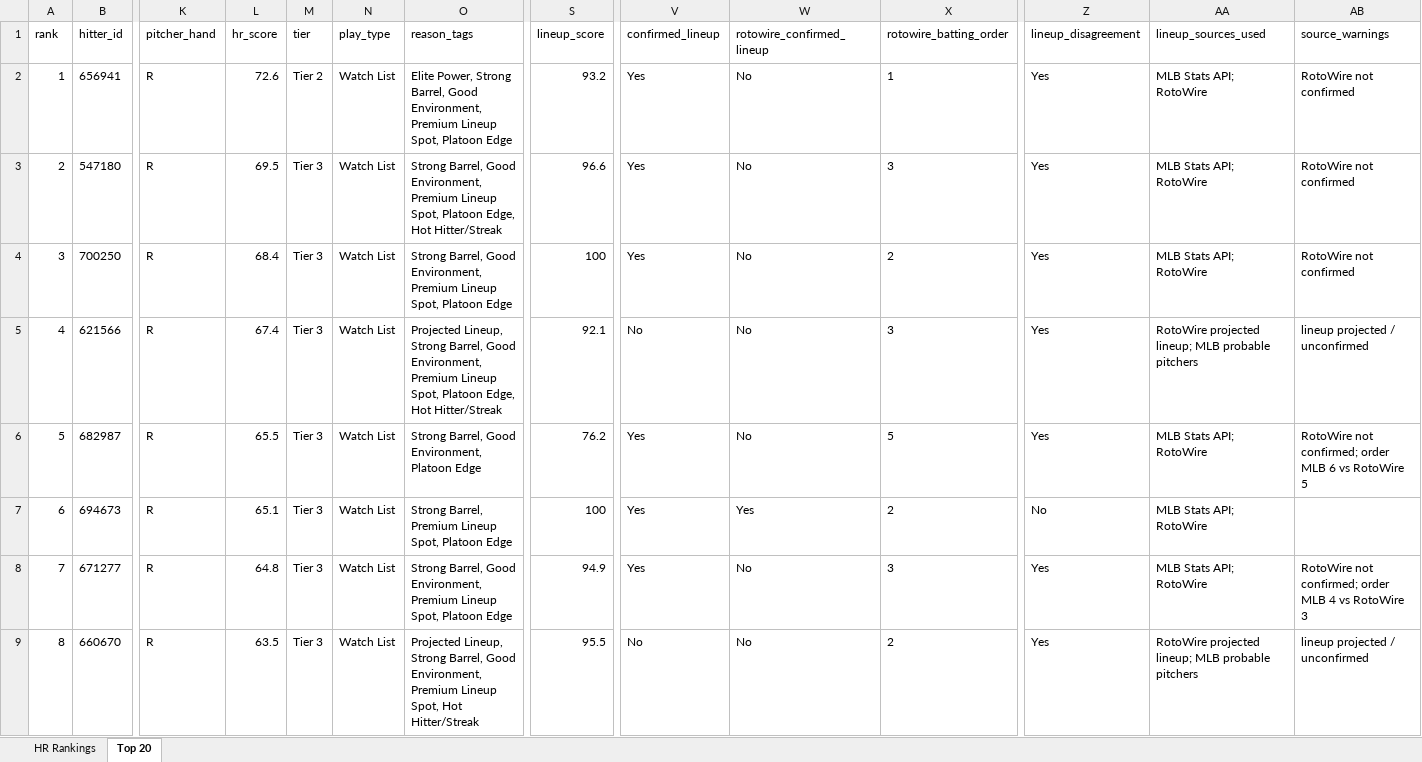
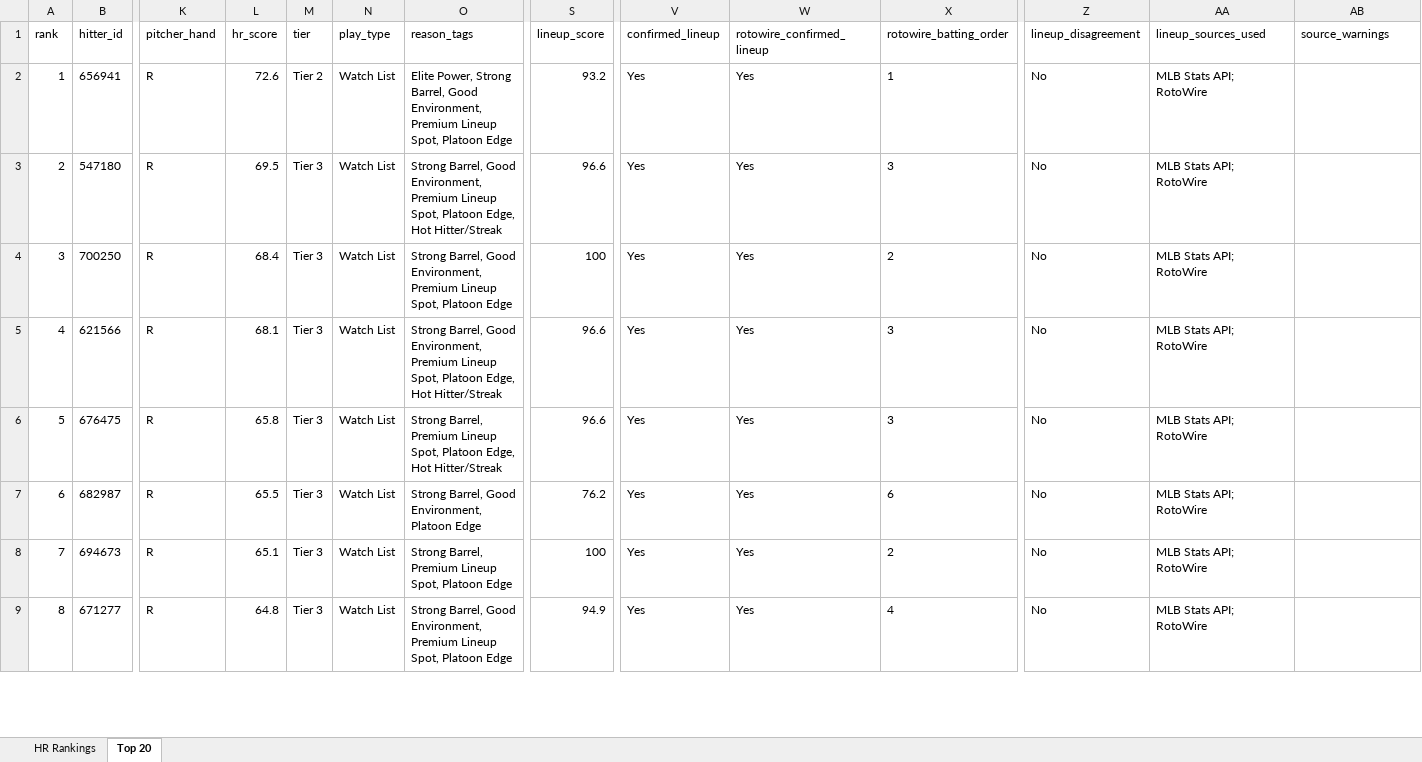
Before and after one commit to etbell28/hitter-tool, an Excel workbook: outputs/daily/hr_rankings_2026-08-09.xlsx, sheet Top 20, drawn as a sheet; only a part is shown, gaps mark what is left out; values as stored, in another font and other column widths than the file's, no borders; removed rows and columns are numbered as before the commit, all else as after; rows hold the shown columns only; the diff covers the shown part only; the diff names each change by its address in the sheet, - before the commit and + after, or states it on an @@ line.

```diff
--- a/outputs/daily/hr_rankings_2026-08-09.xlsx (sheet Top 20)
+++ b/outputs/daily/hr_rankings_2026-08-09.xlsx (sheet Top 20)
-W2:W5 (rotowire_confirmed_lineup): No
+W2:W5 (rotowire_confirmed_lineup): Yes
-Z2:Z5 (lineup_disagreement): Yes
+Z2:Z5 (lineup_disagreement): No
-AB2:AB4 (source_warnings): RotoWire not confirmed
+AB2:AB4 (source_warnings): (empty)
-L5 (hr_score): 67.4
+L5 (hr_score): 68.1
-O5 (reason_tags): Projected Lineup, Strong Barrel,…
+O5 (reason_tags): Strong Barrel,…
-S5 (lineup_score): 92.1
+S5 (lineup_score): 96.6
-V5 (confirmed_lineup): No
+V5 (confirmed_lineup): Yes
-AA5 (lineup_sources_used): RotoWire projected lineup; MLB probable pitchers
+AA5 (lineup_sources_used): MLB Stats API; RotoWire
-AB5 (source_warnings): lineup projected / unconfirmed
+AB5 (source_warnings): (empty)
+row 6: 5 | 676475 | R | 65.8 | Tier 3 | Watch List | Strong Barrel, Premium Lineup Spot, Platoon Edge, Hot Hitter/Streak | 96.6 | Yes | Yes | 3 | No | MLB Stats API; RotoWire
-A7 (rank): 5
+A7 (rank): 6
-W7 (rotowire_confirmed_lineup): No
+W7 (rotowire_confirmed_lineup): Yes
-X7 (rotowire_batting_order): 5
+X7 (rotowire_batting_order): 6
-Z7 (lineup_disagreement): Yes
+Z7 (lineup_disagreement): No
-AB7 (source_warnings): RotoWire not confirmed; order MLB 6 vs RotoWire 5
+AB7 (source_warnings): (empty)
-A8 (rank): 6
+A8 (rank): 7
-A9 (rank): 7
+A9 (rank): 8
-W9 (rotowire_confirmed_lineup): No
+W9 (rotowire_confirmed_lineup): Yes
-X9 (rotowire_batting_order): 3
+X9 (rotowire_batting_order): 4
-Z9 (lineup_disagreement): Yes
+Z9 (lineup_disagreement): No
-AB9 (source_warnings): RotoWire not confirmed; order MLB 4 vs RotoWire 3
+AB9 (source_warnings): (empty)
-row 9: 8 | 660670 | R | 63.5 | Tier 3 | Watch List | Projected Lineup, Strong Barrel, Good Environment, Premium Lineup Spot, Hot Hitter/Streak | 95.5 | No | No | 2 | Yes | RotoWire projected lineup; MLB probable pitchers | lineup projected / unconfirmed
```
Also changed, not shown: 566 edited cells elsewhere in this sheet, sheet HR Rankings, outputs/daily/hr_rankings_2026-08-09_full.xlsx, outputs/hr_rankings.xlsx, 11 other files.
